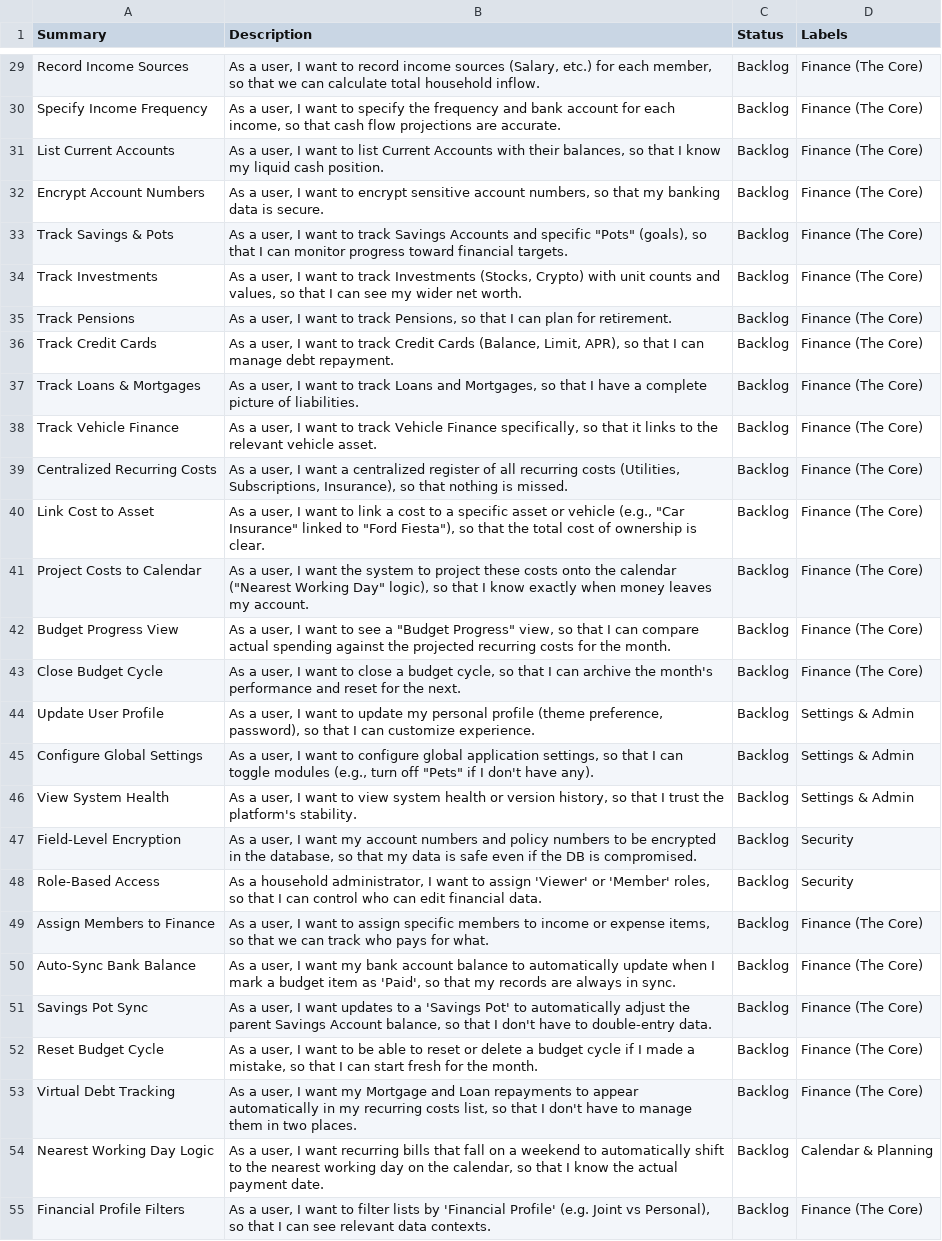
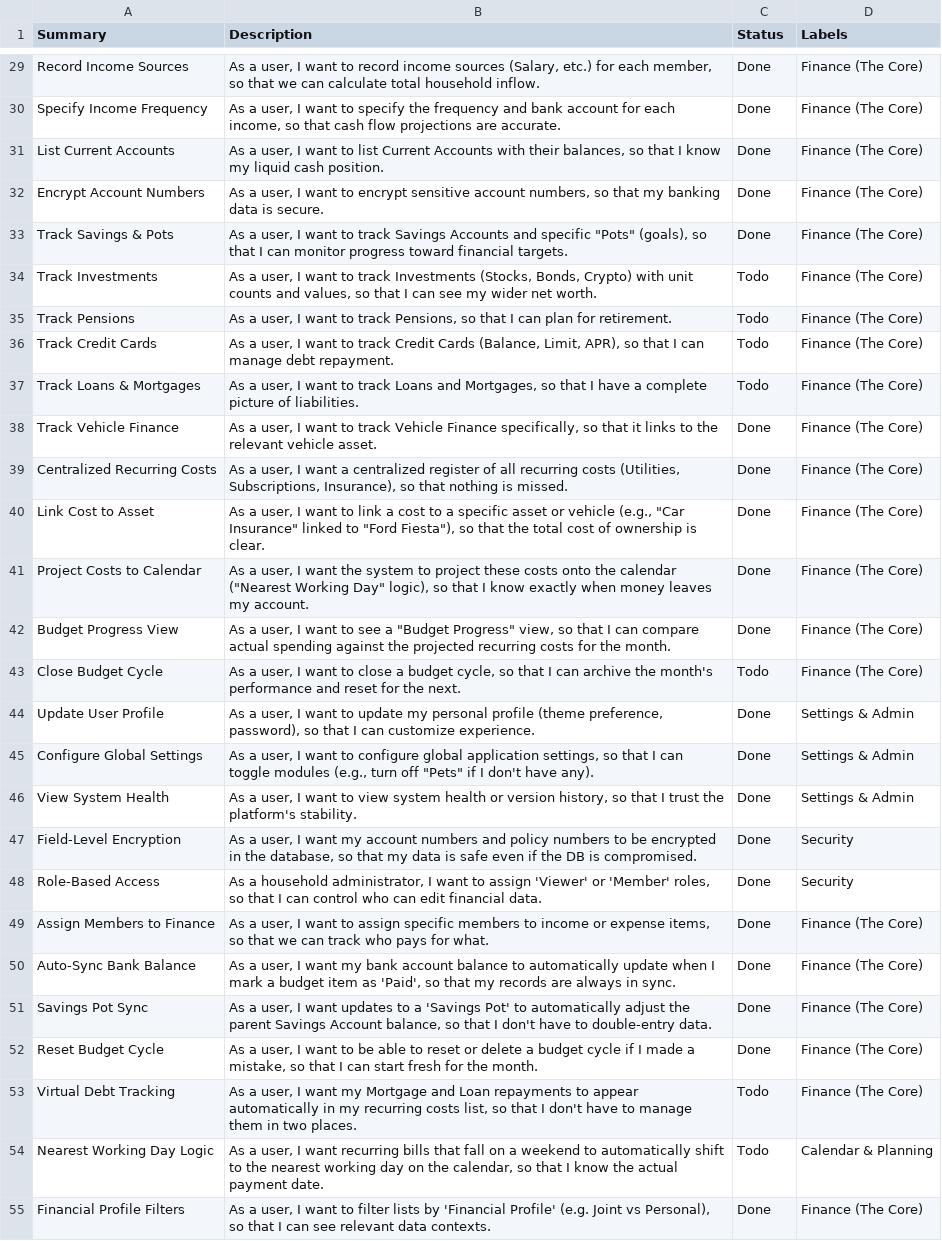
Before and after one commit to mbryantuk/household-project, a CSV file: docs/USER_STORIES.csv, drawn as a sheet; only a part is shown, gaps mark what is left out; the diff covers the shown part only; the diff names each change by its address in the sheet, - before the commit and + after, or states it on an @@ line.

```diff
--- a/docs/USER_STORIES.csv
+++ b/docs/USER_STORIES.csv
-C29:C33 (Status): Backlog
+C29:C33 (Status): Done
-B34 (Description): …Investments (Stocks, Crypto) with…
+B34 (Description): …Investments (Stocks, Bonds, Crypto) with…
-C34:C37 (Status): Backlog
+C34:C37 (Status): Todo
-C38:C42 (Status): Backlog
+C38:C42 (Status): Done
-C43 (Status): Backlog
+C43 (Status): Todo
-C44:C52 (Status): Backlog
+C44:C52 (Status): Done
-C53:C54 (Status): Backlog
+C53:C54 (Status): Todo
-C55 (Status): Backlog
+C55 (Status): Done
```
Also changed, not shown: 62 edited cells elsewhere in this file, 6 other files.
